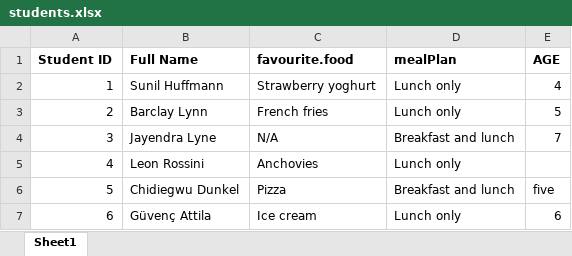
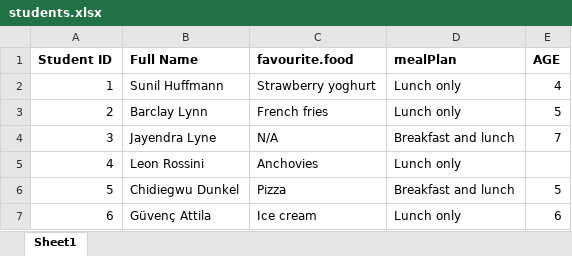
Before and after one commit to hadley/r4ds, an Excel workbook: data/students.xlsx, sheet Sheet1, drawn as a sheet; values as stored, in another font and other column widths than the file's, no borders; the diff names each change by its address in the sheet, - before the commit and + after, or states it on an @@ line.

Commit message:
Fix up students example

```diff
--- a/data/students.xlsx (sheet Sheet1)
+++ b/data/students.xlsx (sheet Sheet1)
-E6 (AGE): five
+E6 (AGE): 5
```
Also changed, not shown: 3 other files.
